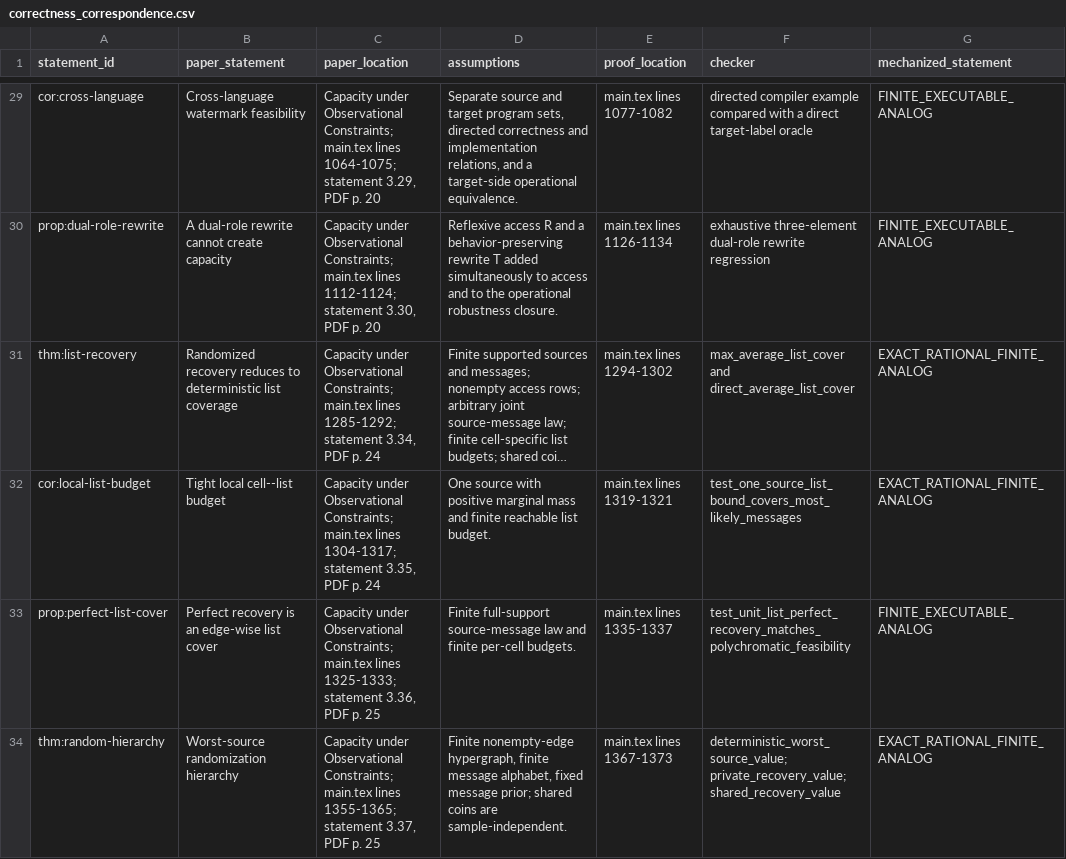
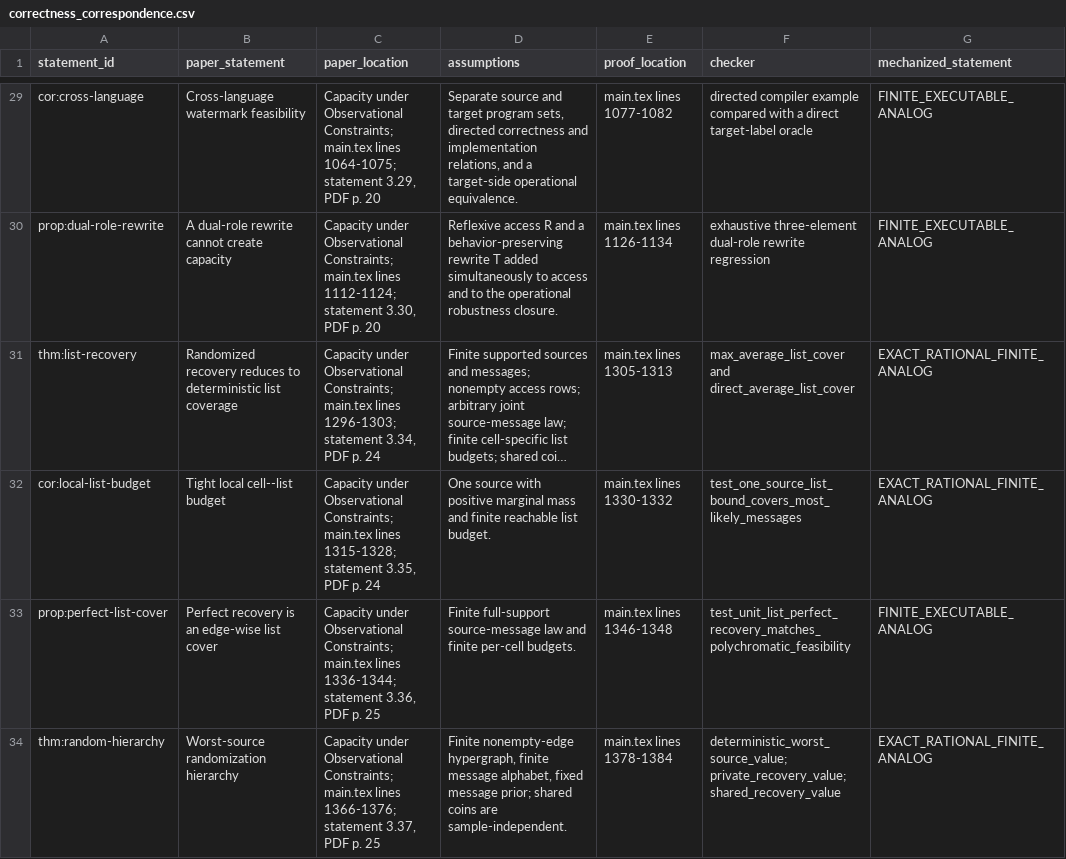
Before and after one commit to Haoyi-Zhang/MarkCapacity, a CSV file: correctness_correspondence.csv, drawn as a sheet; only a part is shown, gaps mark what is left out; long unchanged cells end in …; the diff covers the shown part only; the diff names each change by its address in the sheet, - before the commit and + after, or states it on an @@ line.

```diff
--- a/correctness_correspondence.csv
+++ b/correctness_correspondence.csv
-C31 (paper_location): …main.tex lines 1285-1292; statement 3.34,…
+C31 (paper_location): …main.tex lines 1296-1303; statement 3.34,…
-E31 (proof_location): main.tex lines 1294-1302
+E31 (proof_location): main.tex lines 1305-1313
-C32 (paper_location): …main.tex lines 1304-1317; statement 3.35,…
+C32 (paper_location): …main.tex lines 1315-1328; statement 3.35,…
-E32 (proof_location): main.tex lines 1319-1321
+E32 (proof_location): main.tex lines 1330-1332
-C33 (paper_location): …main.tex lines 1325-1333; statement 3.36,…
+C33 (paper_location): …main.tex lines 1336-1344; statement 3.36,…
-E33 (proof_location): main.tex lines 1335-1337
+E33 (proof_location): main.tex lines 1346-1348
-C34 (paper_location): …main.tex lines 1355-1365; statement 3.37,…
+C34 (paper_location): …main.tex lines 1366-1376; statement 3.37,…
-E34 (proof_location): main.tex lines 1367-1373
+E34 (proof_location): main.tex lines 1378-1384
```
Also changed, not shown: 48 edited cells elsewhere in this file, citation-contexts.csv, citation_support.csv, 11 other files.
